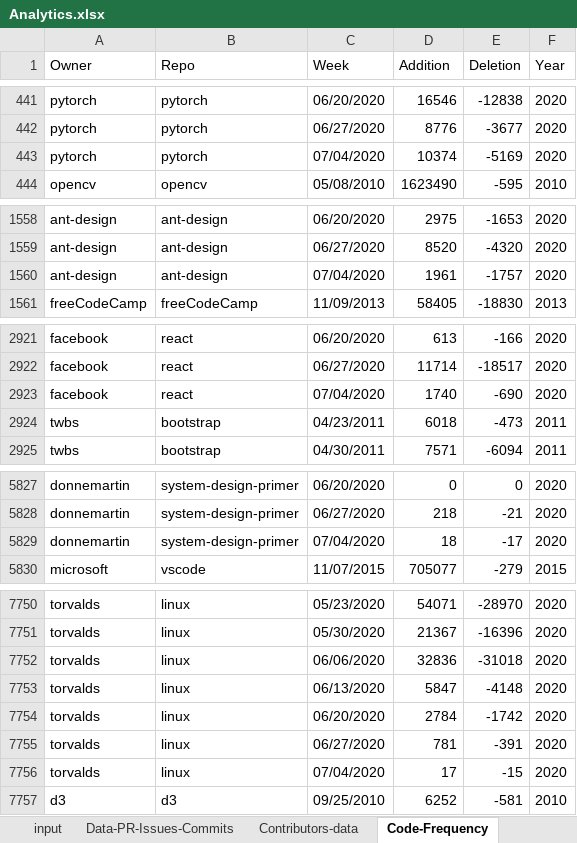
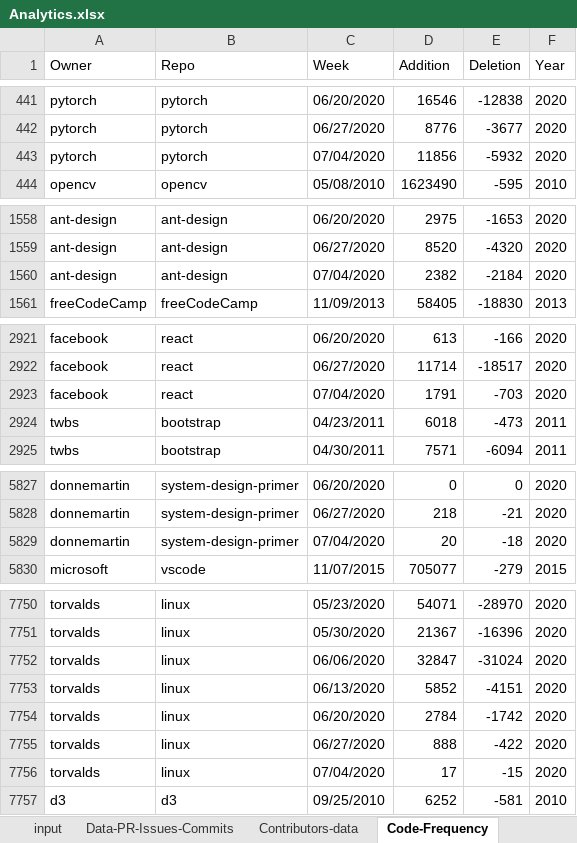
Before and after one commit to asomasundaram/GitInsights, an Excel workbook: Analytics.xlsx, sheet Code-Frequency, drawn as a sheet; only a part is shown, gaps mark what is left out; values as stored, in another font and other column widths than the file's, no borders; the diff covers the shown part only; the diff names each change by its address in the sheet, - before the commit and + after, or states it on an @@ line.

```diff
--- a/Analytics.xlsx (sheet Code-Frequency)
+++ b/Analytics.xlsx (sheet Code-Frequency)
-D443 (Addition): 10374
+D443 (Addition): 11856
-E443 (Deletion): -5169
+E443 (Deletion): -5932
-D1560 (Addition): 1961
+D1560 (Addition): 2382
-E1560 (Deletion): -1757
+E1560 (Deletion): -2184
-D2923 (Addition): 1740
+D2923 (Addition): 1791
-E2923 (Deletion): -690
+E2923 (Deletion): -703
-D5829 (Addition): 18
+D5829 (Addition): 20
-E5829 (Deletion): -17
+E5829 (Deletion): -18
-D7752 (Addition): 32836
+D7752 (Addition): 32847
-E7752 (Deletion): -31018
+E7752 (Deletion): -31024
-D7753 (Addition): 5847
+D7753 (Addition): 5852
-E7753 (Deletion): -4148
+E7753 (Deletion): -4151
-D7755 (Addition): 781
+D7755 (Addition): 888
-E7755 (Deletion): -391
+E7755 (Deletion): -422
```
Also changed, not shown: 5 edited cells elsewhere in this sheet, sheet Data-PR-Issues-Commits, sheet Contributors-data, sheet Commit-Activity, sheet input.
